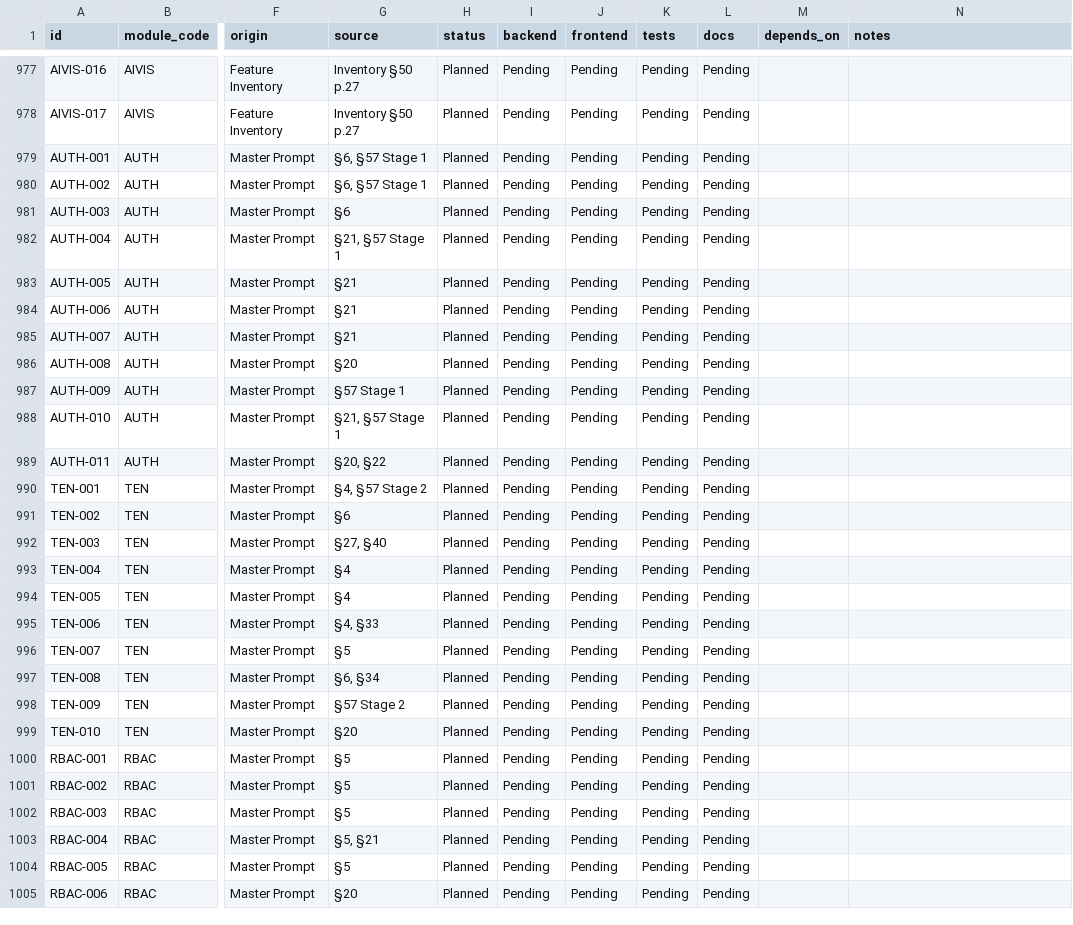
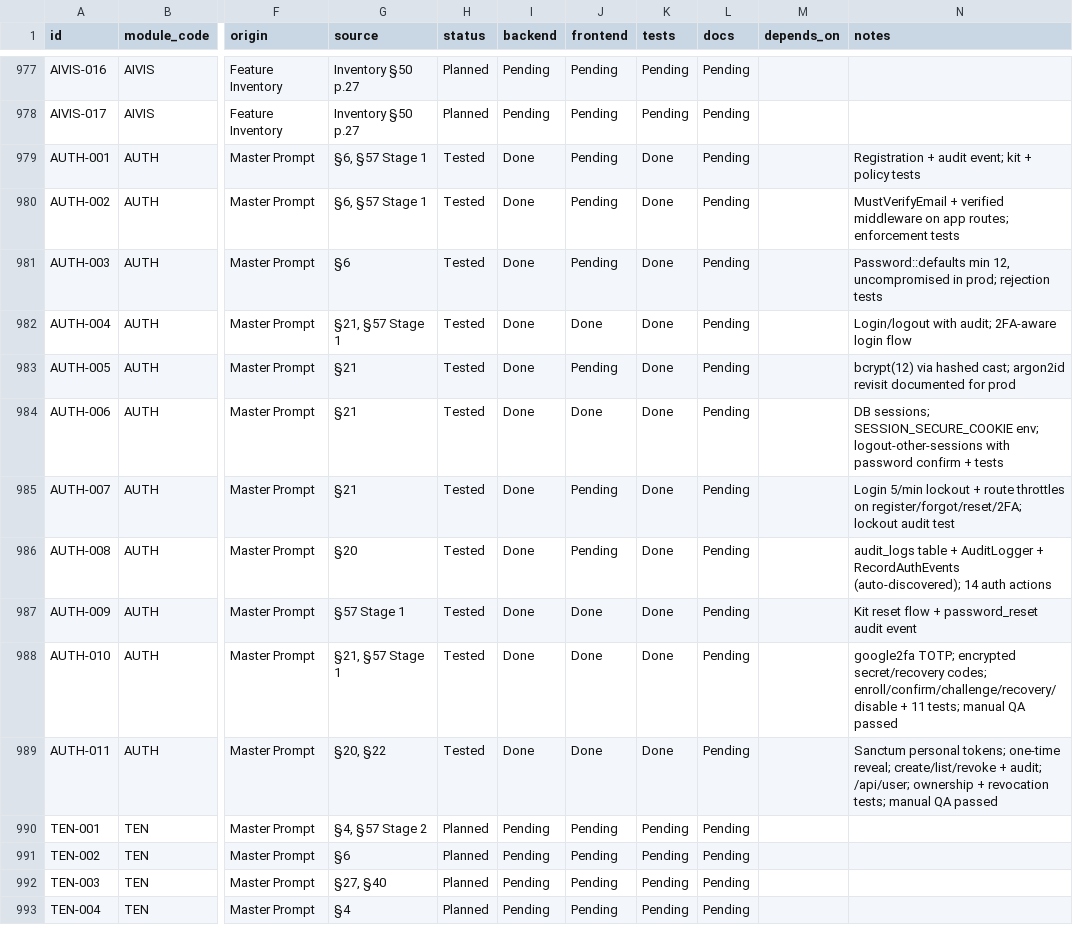
Before and after one commit to Dalbeirdev/piotrack, a CSV file: docs/register/feature-register.csv, drawn as a sheet; only a part is shown, gaps mark what is left out; the shorter side is filled out with more unchanged rows; the diff names each change by its address in the sheet, - before the commit and + after, or states it on an @@ line.

```diff
--- a/docs/register/feature-register.csv
+++ b/docs/register/feature-register.csv
-H979:H989 (status): Planned
+H979:H989 (status): Tested
-I979:I989 (backend): Pending
+I979:I989 (backend): Done
-K979:K989 (tests): Pending
+K979:K989 (tests): Done
-N979 (notes): (empty)
+N979 (notes): Registration + audit event; kit + policy tests
-N980 (notes): (empty)
+N980 (notes): MustVerifyEmail + verified middleware on app routes; enforcement tests
-N981 (notes): (empty)
+N981 (notes): Password::defaults min 12, uncompromised in prod; rejection tests
-J982 (frontend): Pending
+J982 (frontend): Done
-N982 (notes): (empty)
+N982 (notes): Login/logout with audit; 2FA-aware login flow
-N983 (notes): (empty)
+N983 (notes): bcrypt(12) via hashed cast; argon2id revisit documented for prod
-J984 (frontend): Pending
+J984 (frontend): Done
-N984 (notes): (empty)
+N984 (notes): DB sessions; SESSION_SECURE_COOKIE env; logout-other-sessions with password confirm + tests
-N985 (notes): (empty)
+N985 (notes): Login 5/min lockout + route throttles on register/forgot/reset/2FA; lockout audit test
-N986 (notes): (empty)
+N986 (notes): audit_logs table + AuditLogger + RecordAuthEvents (auto-discovered); 14 auth actions
-J987:J989 (frontend): Pending
+J987:J989 (frontend): Done
-N987 (notes): (empty)
+N987 (notes): Kit reset flow + password_reset audit event
-N988 (notes): (empty)
+N988 (notes): google2fa TOTP; encrypted secret/recovery codes; enroll/confirm/challenge/recovery/disable + 11 tests; manual QA passed
-N989 (notes): (empty)
+N989 (notes): Sanctum personal tokens; one-time reveal; create/list/revoke + audit; /api/user; ownership + revocation tests; manual QA passed
```
Also changed, not shown: 46 other files.
